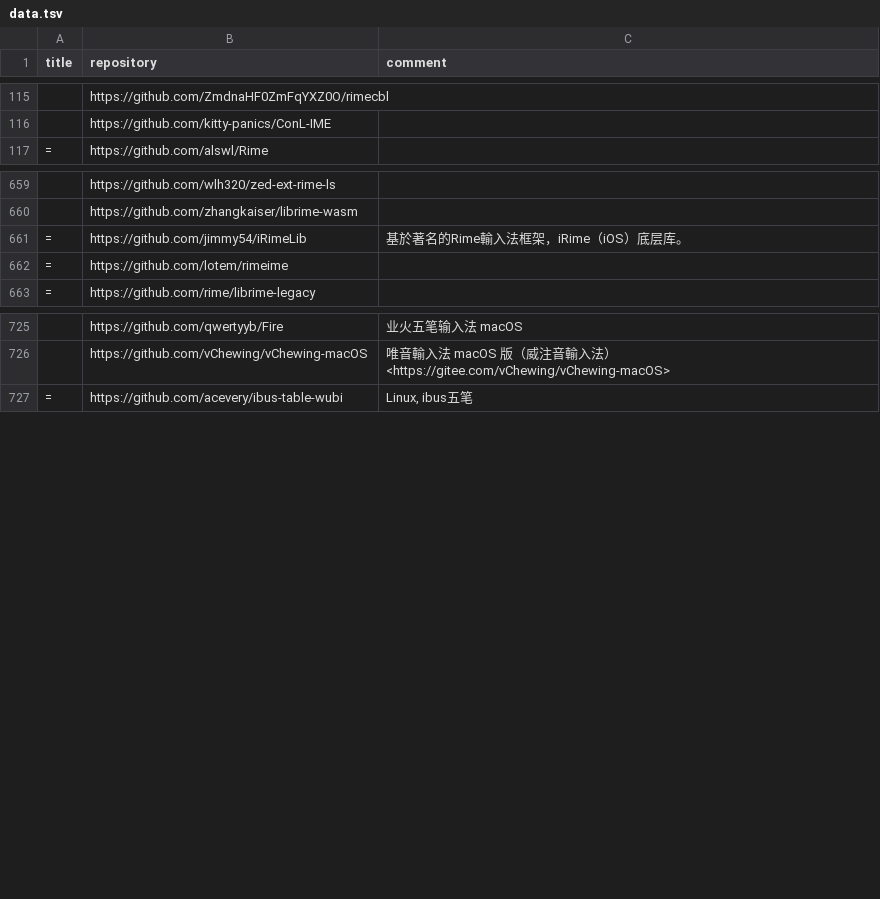
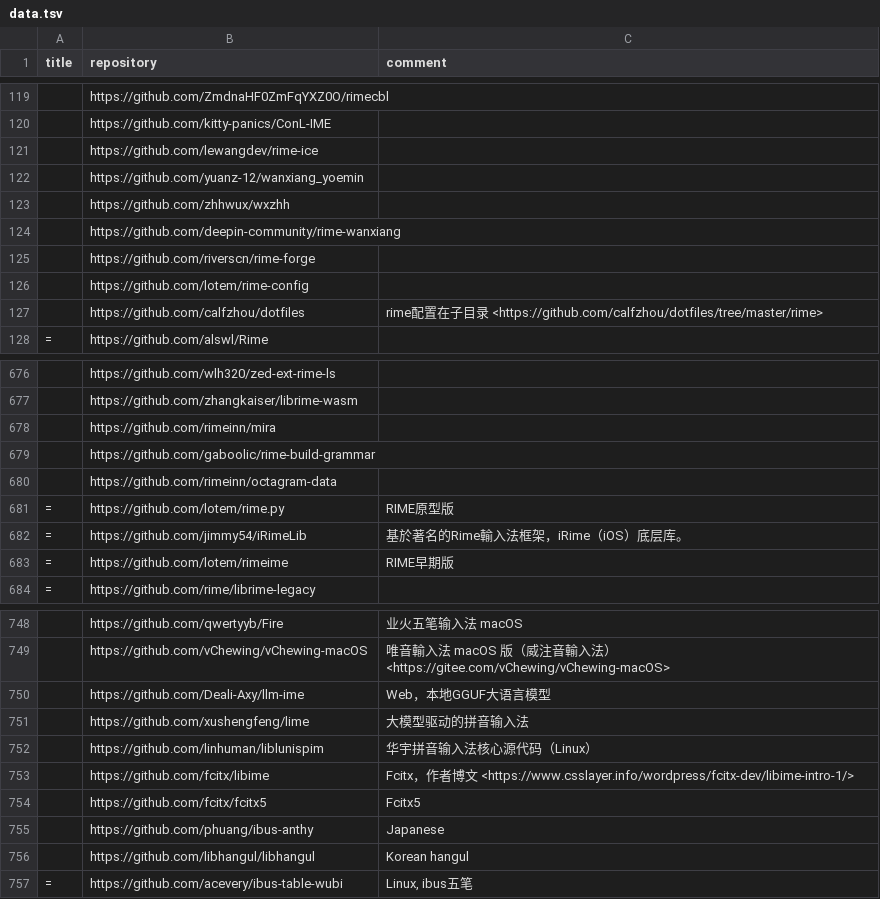
Before and after one commit to hantang/rime-list, a TSV file: data.tsv, drawn as a sheet; only a part is shown, gaps mark what is left out; the diff covers the shown part only.

```diff
--- a/data.tsv
+++ b/data.tsv
@@ -116,2 +120,9 @@ title	repository	comment
 	https://github.com/kitty-panics/ConL-IME	
+	https://github.com/lewangdev/rime-ice	
+	https://github.com/yuanz-12/wanxiang_yoemin	
+	https://github.com/zhhwux/wxzhh	
+	https://github.com/deepin-community/rime-wanxiang	
+	https://github.com/riverscn/rime-forge	
+	https://github.com/lotem/rime-config	
+	https://github.com/calfzhou/dotfiles	rime配置在子目录 <https://github.com/calfzhou/dotfiles/tree/master/rime>
 =	https://github.com/alswl/Rime	
@@ -660,4 +677,8 @@ title	repository	comment
 	https://github.com/zhangkaiser/librime-wasm	
+	https://github.com/rimeinn/mira	
+	https://github.com/gaboolic/rime-build-grammar	
+	https://github.com/rimeinn/octagram-data	
+=	https://github.com/lotem/rime.py	RIME原型版
 =	https://github.com/jimmy54/iRimeLib	基於著名的Rime輸入法框架，iRime（iOS）底层库。
-=	https://github.com/lotem/rimeime	
+=	https://github.com/lotem/rimeime	RIME早期版
 =	https://github.com/rime/librime-legacy	
@@ -726,2 +749,9 @@ title	repository	comment
 	https://github.com/vChewing/vChewing-macOS	唯音輸入法 macOS 版（威注音輸入法） <https://gitee.com/vChewing/vChewing-macOS>
+	https://github.com/Deali-Axy/llm-ime	Web，本地GGUF大语言模型
+	https://github.com/xushengfeng/lime	大模型驱动的拼音输入法
+	https://github.com/linhuman/liblunispim	华宇拼音输入法核心源代码（Linux）
+	https://github.com/fcitx/libime	Fcitx，作者博文 <https://www.csslayer.info/wordpress/fcitx-dev/libime-intro-1/>
+	https://github.com/fcitx/fcitx5	Fcitx5
+	https://github.com/phuang/ibus-anthy	Japanese
+	https://github.com/libhangul/libhangul	Korean hangul
 =	https://github.com/acevery/ibus-table-wubi	Linux, ibus五笔
```
Also changed, not shown: 16 added rows, 6 moved rows and 2 edited cells elsewhere in this file, archives/data.tsv, archives/ime.tsv.
